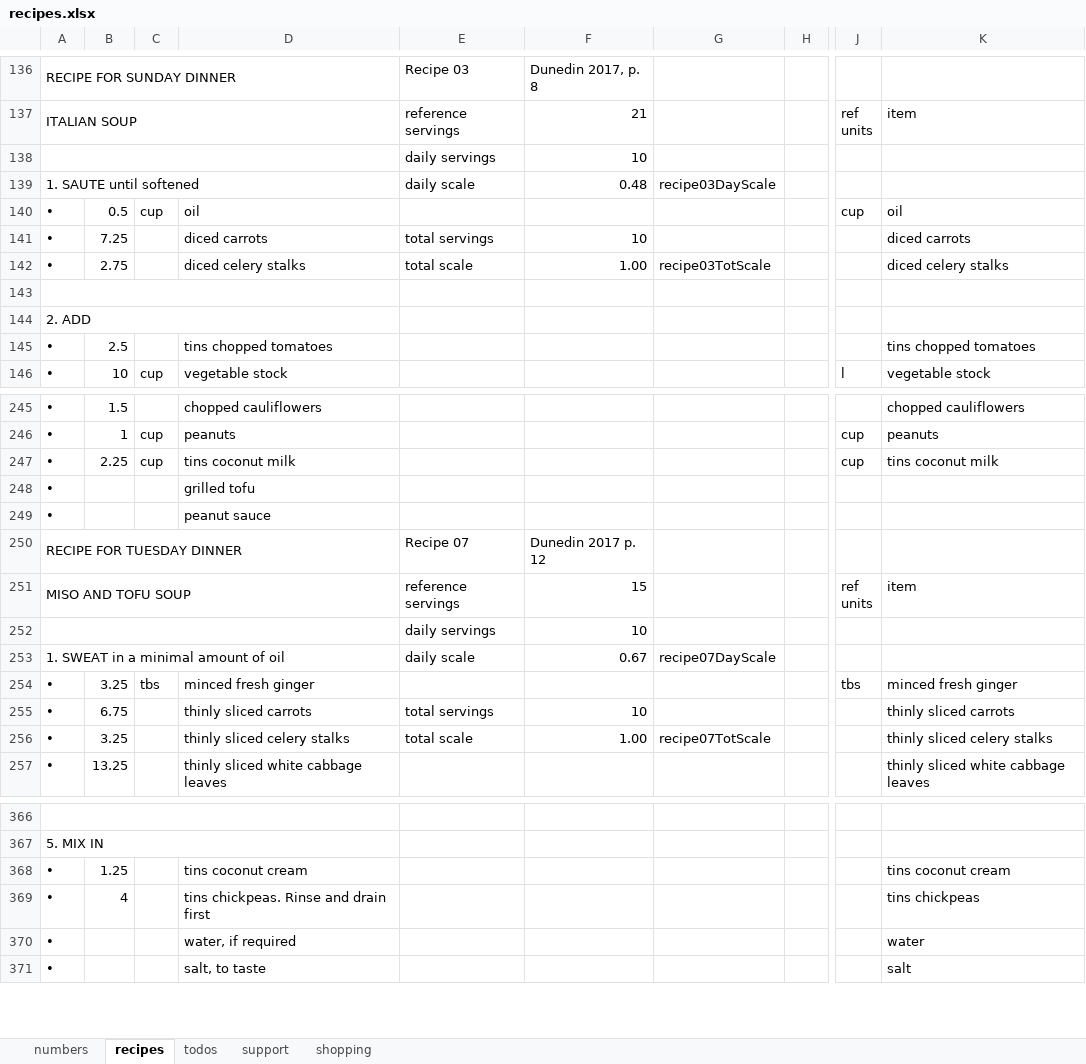
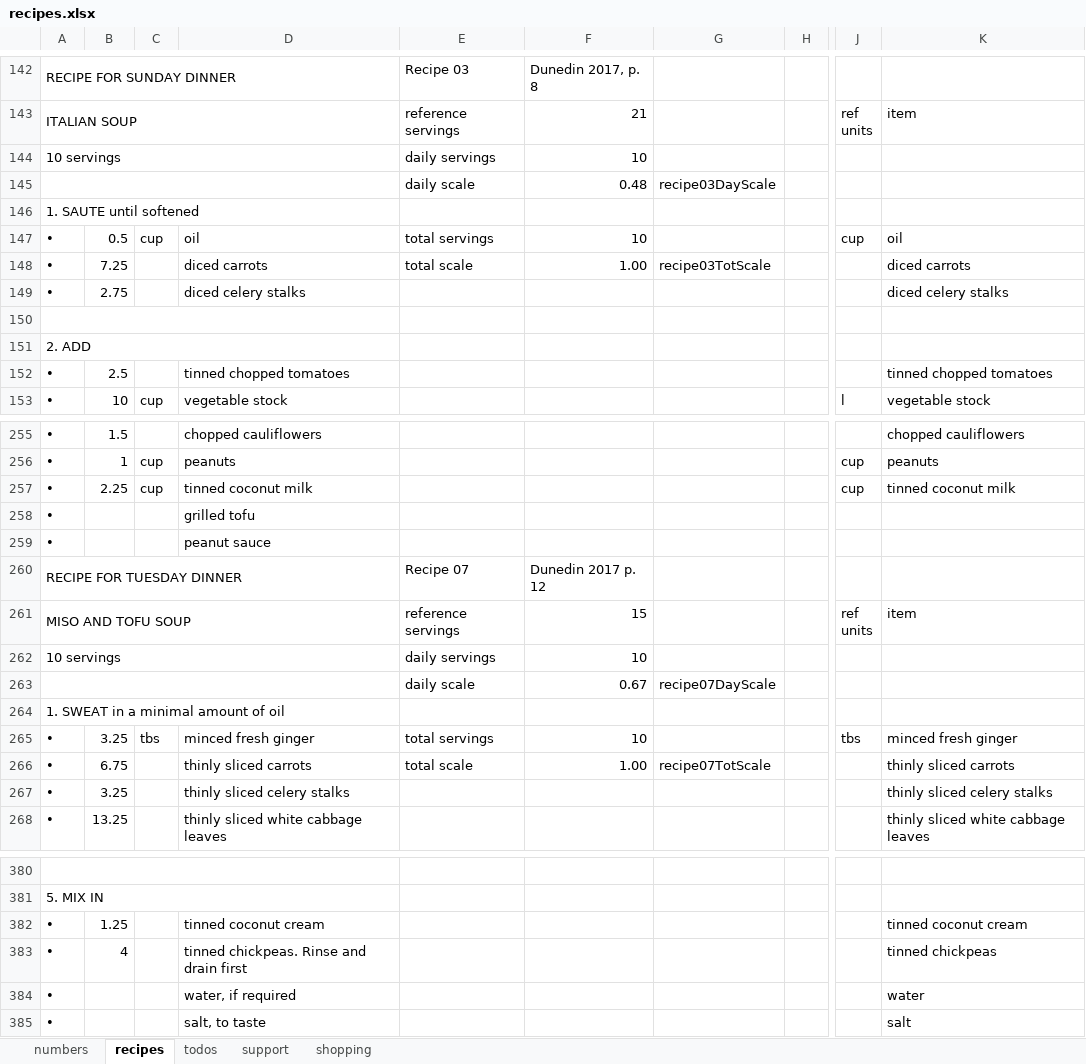
Before and after one commit to leonardguy/dunedin-zen, an Excel workbook: recipes.xlsx, sheet recipes, drawn as a sheet; only a part is shown, gaps mark what is left out; values as stored, in another font and other column widths than the file's, no cell formats; conditional formats not drawn; addresses are those after the commit; rows hold the shown columns only; the diff covers the shown part only; the diff names each change by its address in the sheet, - before the commit and + after, or states it on an @@ line.

```diff
--- a/recipes.xlsx (sheet recipes)
+++ b/recipes.xlsx (sheet recipes)
-A144: (empty)
+A144: 10 servings
-A145: 1. SAUTE until softened
+A145: (empty)
+row 146: 1. SAUTE until softened
-E147: (empty)
+E147: total servings
-F147: (empty)
+F147: 10
-E148: total servings
+E148: total scale
-F148: 10
+F148: 1.00
-G148: (empty)
+G148: recipe03TotScale
-E149: total scale
+E149: (empty)
-F149: 1.00
+F149: (empty)
-G149: recipe03TotScale
+G149: (empty)
-D152: tins chopped tomatoes
+D152: tinned chopped tomatoes
-K152: tins chopped tomatoes
+K152: tinned chopped tomatoes
-D257: tins coconut milk
+D257: tinned coconut milk
-K257: tins coconut milk
+K257: tinned coconut milk
-A262: (empty)
+A262: 10 servings
-A263: 1. SWEAT in a minimal amount of oil
+A263: (empty)
+row 264: 1. SWEAT in a minimal amount of oil
-E265: (empty)
+E265: total servings
-F265: (empty)
+F265: 10
-E266: total servings
+E266: total scale
-F266: 10
+F266: 1.00
-G266: (empty)
+G266: recipe07TotScale
-E267: total scale
+E267: (empty)
-F267: 1.00
+F267: (empty)
-G267: recipe07TotScale
+G267: (empty)
-D382: tins coconut cream
+D382: tinned coconut cream
-K382: tins coconut cream
+K382: tinned coconut cream
-D383: tins chickpeas. Rinse and drain first
+D383: tinned chickpeas. Rinse and drain first
-K383: tins chickpeas
+K383: tinned chickpeas
```
Also changed, not shown: 16 added rows, 3 removed rows and 112 edited cells elsewhere in this sheet, sheet shopping, sheet support, cell formats, formulas that keep their value.
